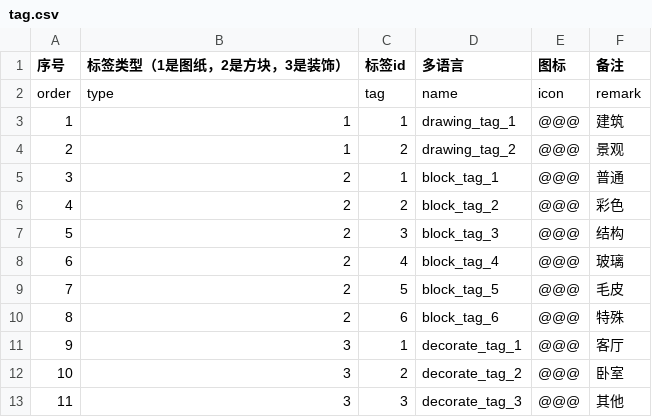
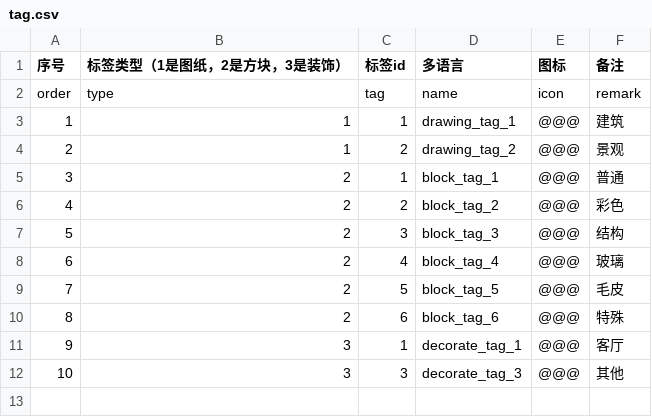
Before and after one commit to heliaoyuan10086/Game, a CSV file: BlockCity/tag.csv, drawn as a sheet; removed rows and columns are numbered as before the commit, all else as after; the diff names each change by its address in the sheet, - before the commit and + after, or states it on an @@ line.

```diff
--- a/BlockCity/tag.csv
+++ b/BlockCity/tag.csv
-row 12: 10 | 3 | 2 | decorate_tag_2 | @@@ | 卧室
@@ column A (序号) renumbered from row 12 down @@
```
Also changed, not shown: BlockCity/publicChairs.csv, 19 other files.
